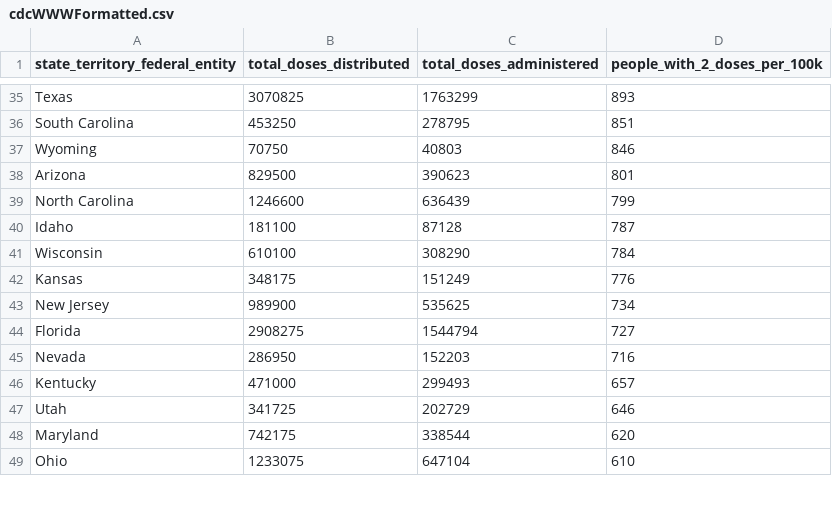
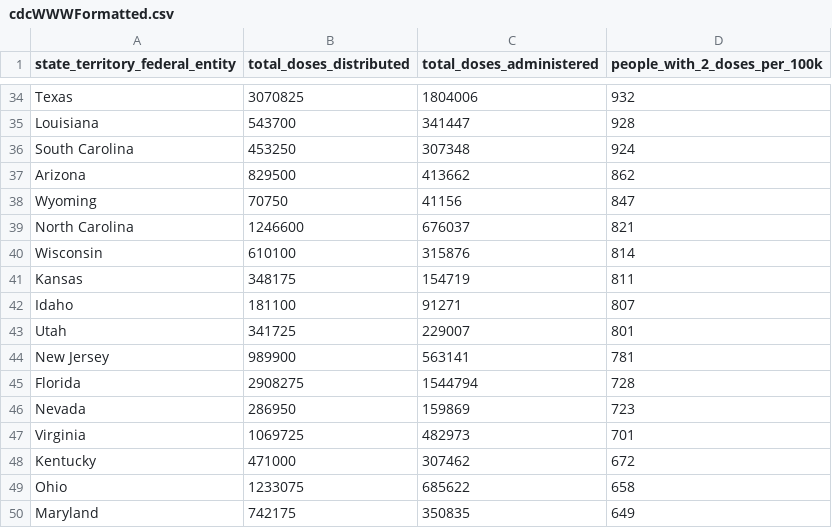
Before and after one commit to anesta95/veryWellVaccineDataTracker, a CSV file: cdcWWWFormatted.csv, drawn as a sheet; only a part is shown, gaps mark what is left out; removed rows and columns are numbered as before the commit, all else as after; the diff covers the shown part only; the diff names each change by its address in the sheet, - before the commit and + after, or states it on an @@ line.

```diff
--- a/cdcWWWFormatted.csv
+++ b/cdcWWWFormatted.csv
-C34 (total_doses_administered): 1763299
+C34 (total_doses_administered): 1804006
-D34 (people_with_2_doses_per_100k): 893
+D34 (people_with_2_doses_per_100k): 932
+row 35: Louisiana | 543700 | 341447 | 928
-C36 (total_doses_administered): 278795
+C36 (total_doses_administered): 307348
-D36 (people_with_2_doses_per_100k): 851
+D36 (people_with_2_doses_per_100k): 924
-row 37: Wyoming | 70750 | 40803 | 846
-C37 (total_doses_administered): 390623
+C37 (total_doses_administered): 413662
-D37 (people_with_2_doses_per_100k): 801
+D37 (people_with_2_doses_per_100k): 862
+row 38: Wyoming | 70750 | 41156 | 847
-C39 (total_doses_administered): 636439
+C39 (total_doses_administered): 676037
-D39 (people_with_2_doses_per_100k): 799
+D39 (people_with_2_doses_per_100k): 821
-row 40: Idaho | 181100 | 87128 | 787
-C40 (total_doses_administered): 308290
+C40 (total_doses_administered): 315876
-D40 (people_with_2_doses_per_100k): 784
+D40 (people_with_2_doses_per_100k): 814
-C41 (total_doses_administered): 151249
+C41 (total_doses_administered): 154719
-D41 (people_with_2_doses_per_100k): 776
+D41 (people_with_2_doses_per_100k): 811
+row 42: Idaho | 181100 | 91271 | 807
+row 43: Utah | 341725 | 229007 | 801
-C44 (total_doses_administered): 535625
+C44 (total_doses_administered): 563141
-D44 (people_with_2_doses_per_100k): 734
+D44 (people_with_2_doses_per_100k): 781
-D45 (people_with_2_doses_per_100k): 727
+D45 (people_with_2_doses_per_100k): 728
-C46 (total_doses_administered): 152203
+C46 (total_doses_administered): 159869
-D46 (people_with_2_doses_per_100k): 716
+D46 (people_with_2_doses_per_100k): 723
+row 47: Virginia | 1069725 | 482973 | 701
-C48 (total_doses_administered): 299493
+C48 (total_doses_administered): 307462
-D48 (people_with_2_doses_per_100k): 657
+D48 (people_with_2_doses_per_100k): 672
-row 47: Utah | 341725 | 202729 | 646
-row 48: Maryland | 742175 | 338544 | 620
-C49 (total_doses_administered): 647104
+C49 (total_doses_administered): 685622
-D49 (people_with_2_doses_per_100k): 610
+D49 (people_with_2_doses_per_100k): 658
+row 50: Maryland | 742175 | 350835 | 649
```
Also changed, not shown: 7 added rows, 9 removed rows and 55 edited cells elsewhere in this file, areWeThereYet.csv, cdcFullTable.csv, 2 other files.
